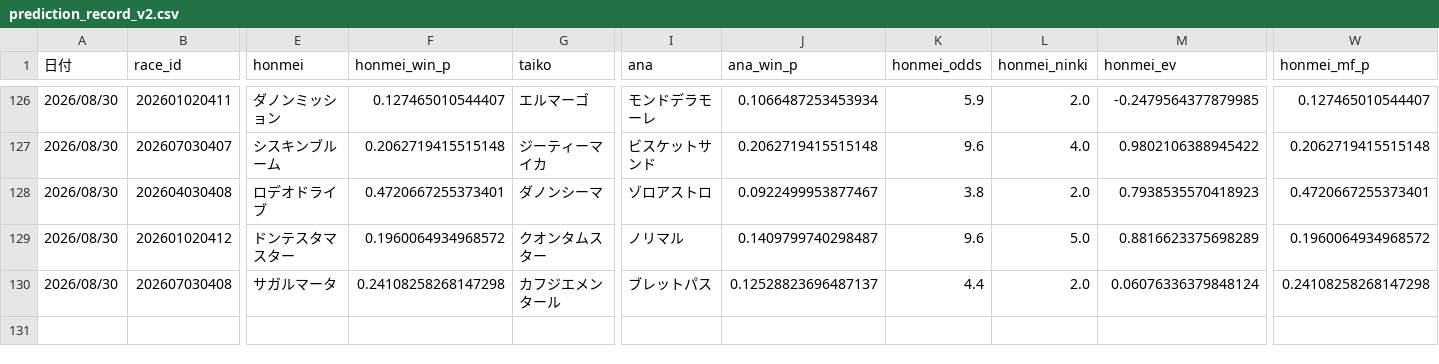
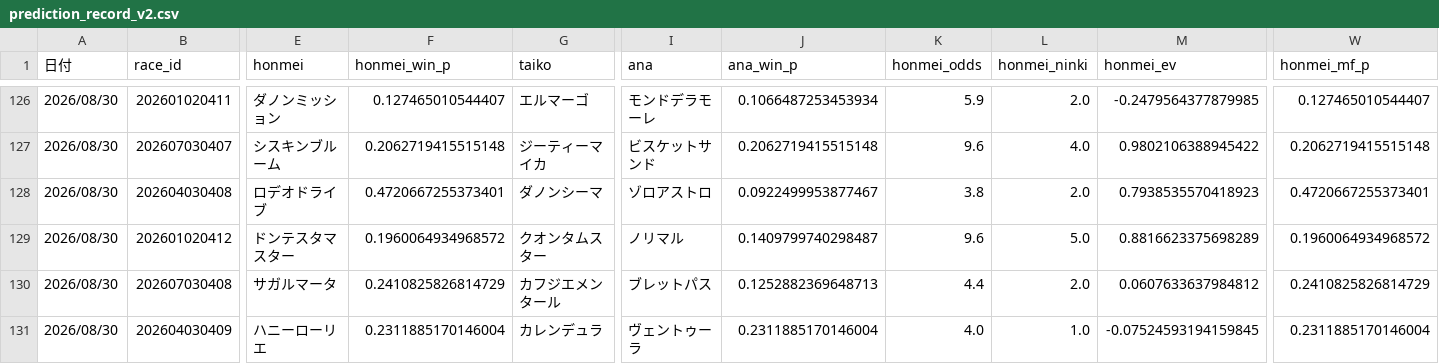
Before and after one commit to fu-ga306/keiba-ai, a CSV file: prediction_record_v2.csv, drawn as a sheet; only a part is shown, gaps mark what is left out; rows hold the shown columns only; the diff names each change by its address in the sheet, - before the commit and + after, or states it on an @@ line.

```diff
--- a/prediction_record_v2.csv
+++ b/prediction_record_v2.csv
-F130 (honmei_win_p): 0.24108258268147298
+F130 (honmei_win_p): 0.2410825826814729
-J130 (ana_win_p): 0.12528823696487137
+J130 (ana_win_p): 0.1252882369648713
-M130 (honmei_ev): 0.06076336379848124
+M130 (honmei_ev): 0.0607633637984812
-W130 (honmei_mf_p): 0.24108258268147298
+W130 (honmei_mf_p): 0.2410825826814729
+row 131: 2026/08/30 | 202604030409 | ハニーローリエ | 0.2311885170146004 | カレンデュラ | ヴェントゥーラ | 0.2311885170146004 | 4.0 | 1.0 | -0.07524593194159845 | 0.2311885170146004
```
Also changed, not shown: today_predictions.csv, 1 other file.
